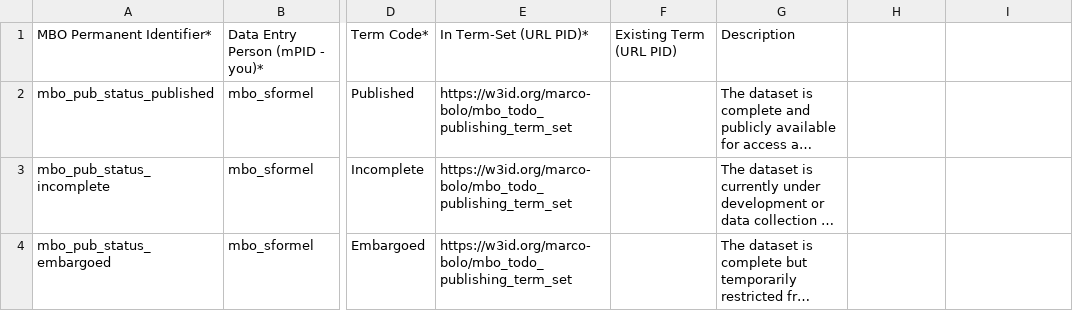
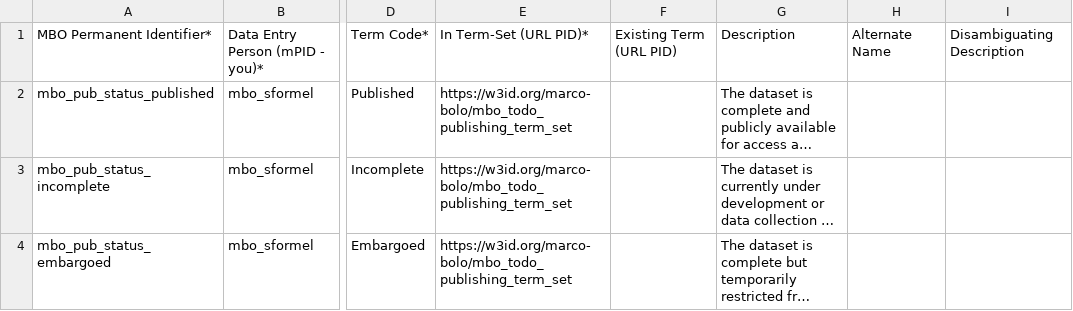
Before and after one commit to marco-bolo/csv-to-json-ld, a CSV file: data/PublishingStatusDefinedTerm.csv, drawn as a sheet; only a part is shown, gaps mark what is left out; long unchanged cells end in …; the diff names each change by its address in the sheet, - before the commit and + after, or states it on an @@ line.

```diff
--- a/data/PublishingStatusDefinedTerm.csv
+++ b/data/PublishingStatusDefinedTerm.csv
-H1: (empty)
+H1: Alternate Name
-I1: (empty)
+I1: Disambiguating Description
```
Also changed, not shown: data/DefinedTerm.csv, data/MonetaryGrant.csv.
